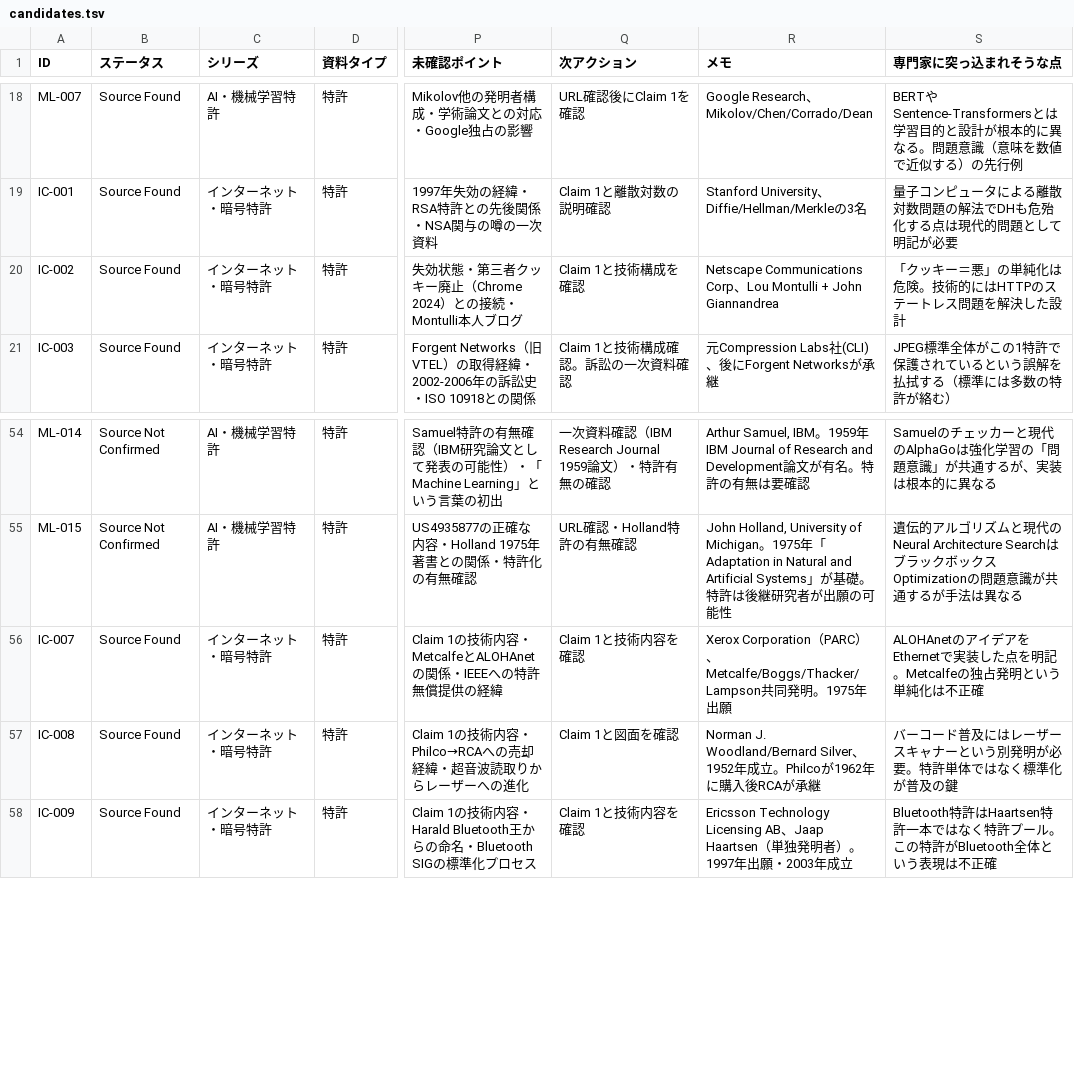
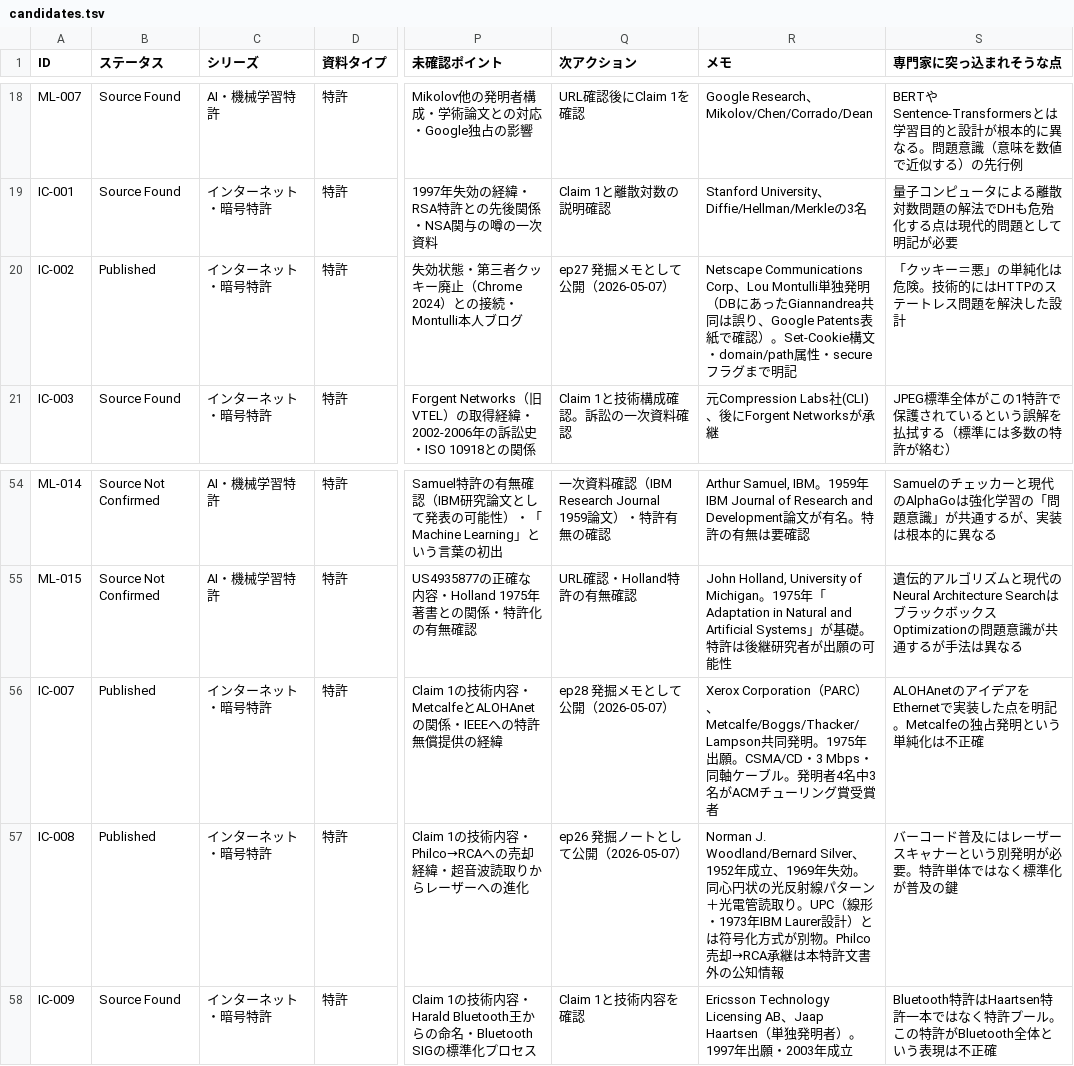
Before and after one commit to harunayonezawa2026/ai-archaeology, a TSV file: db/candidates.tsv, drawn as a sheet; only a part is shown, gaps mark what is left out; the diff names each change by its address in the sheet, - before the commit and + after, or states it on an @@ line.

Commit message:
infra: rclone Drive直アップロード運用を追加 (Day 5 incident対応)
- upload_to_drive.sh: TSV→CSV→rclone copyでフルDB同期、既存同名削除→Sheets変換
- RCLONE_SETUP.md: はるこ向け5分セットアップ手順
- candidates.tsv: Day 5 IC-002/007/008 をPublishedに更新（ep26-28対応）
- .gitignore: 生成物のcandidates.csvとvideo-pipeline/を除外

Day 6以降は `bash db/upload_to_drive.sh` 一発でフル版Drive同期。
背景：Day 5でClaude経由70KBアップロードがtoken18-25K消費で非実用と判明。

```diff
--- a/db/candidates.tsv
+++ b/db/candidates.tsv
-B20 (ステータス): Source Found
+B20 (ステータス): Published
-Q20 (次アクション): Claim 1と技術構成を確認
+Q20 (次アクション): ep27 発掘メモとして公開（2026-05-07）
-R20 (メモ): …Lou Montulli + John Giannandrea
+R20 (メモ): …Lou Montulli単独発明（DBにあったGiannandrea共同は誤り、Google Patents表紙で確認）。Set-Cookie構文・domain/path属性・secureフラグまで明記
-B56:B57 (ステータス): Source Found
+B56:B57 (ステータス): Published
-Q56 (次アクション): Claim 1と技術内容を確認
+Q56 (次アクション): ep28 発掘メモとして公開（2026-05-07）
-R56 (メモ): …出願
+R56 (メモ): …出願。CSMA/CD・3 Mbps・同軸ケーブル。発明者4名中3名がACMチューリング賞受賞者
-Q57 (次アクション): Claim 1と図面を確認
+Q57 (次アクション): ep26 発掘ノートとして公開（2026-05-07）
-R57 (メモ): …成立。Philcoが1962年に購入後RCAが承継
+R57 (メモ): …成立、1969年失効。同心円状の光反射線パターン＋光電管読取り。UPC（線形・1973年IBM Laurer設計）とは符号化方式が別物。Philco売却→RCA承継は本特許文書外の公知情報
```
Also changed, not shown: 3 other files.
